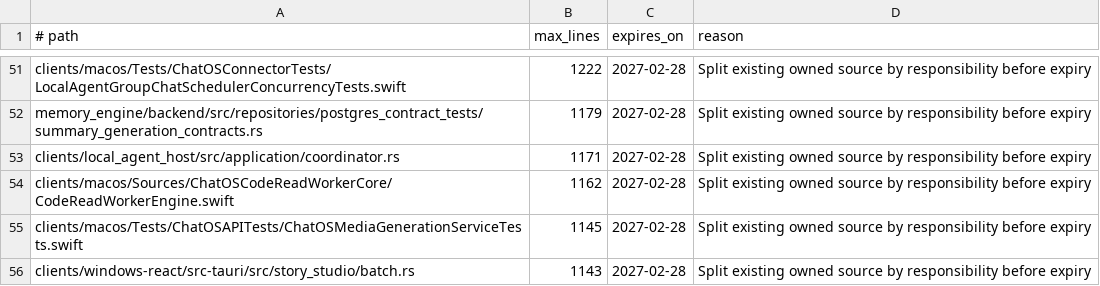
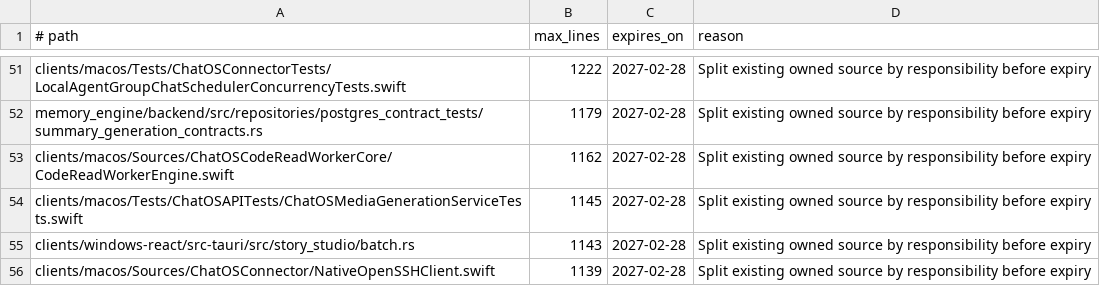
Before and after one commit to leeoohoo/chatos_rs, a TSV file: scripts/oversized-source-allowlist.tsv, drawn as a sheet; only a part is shown, gaps mark what is left out; the shorter side is filled out with more unchanged rows.

Commit message:
refactor(host): split coordinator responsibilities

```diff
--- a/scripts/oversized-source-allowlist.tsv
+++ b/scripts/oversized-source-allowlist.tsv
@@ -52,3 +52,2 @@ clients/macos/Tests/ChatOSConnectorTests/LocalAgentGroupChatSchedulerConcurrency
 memory_engine/backend/src/repositories/postgres_contract_tests/summary_generation_contracts.rs	1179	2027-02-28	Split existing owned source by responsibility before expiry
-clients/local_agent_host/src/application/coordinator.rs	1171	2027-02-28	Split existing owned source by responsibility before expiry
 clients/macos/Sources/ChatOSCodeReadWorkerCore/CodeReadWorkerEngine.swift	1162	2027-02-28	Split existing owned source by responsibility before expiry
```
Also changed, not shown: scripts/source-size-allowlist.tsv, 5 other files.
